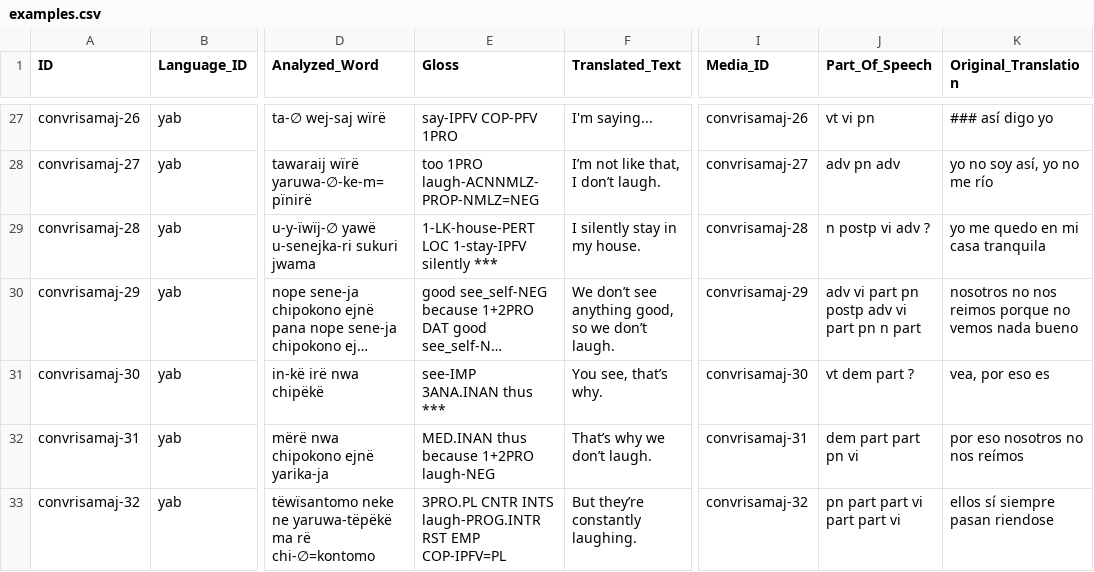
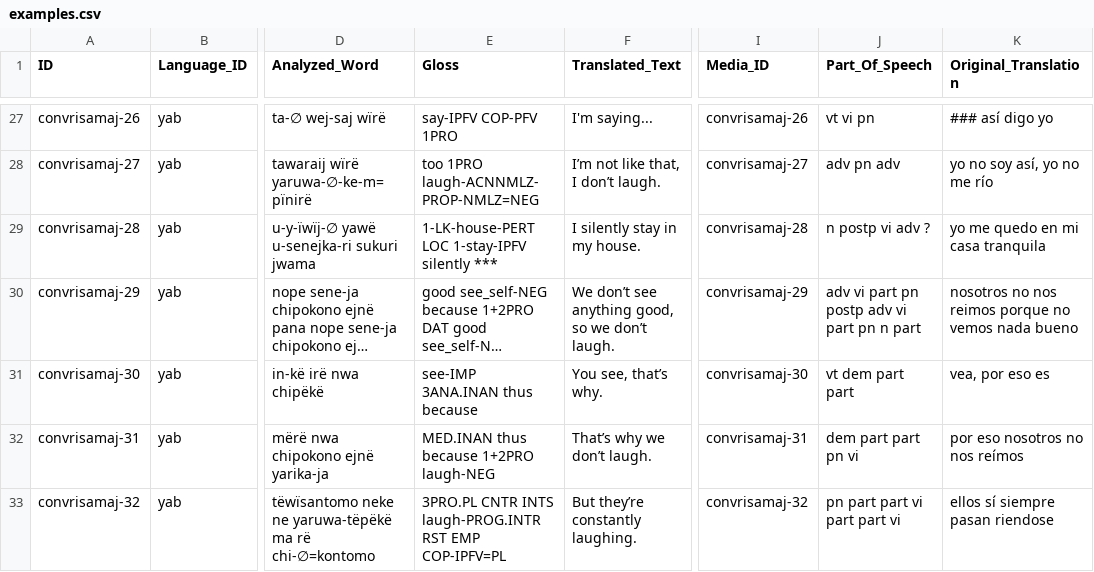
Before and after one commit to caribank/yawarana-corpus-cldf, a CSV file: cldf/examples.csv, drawn as a sheet; only a part is shown, gaps mark what is left out; long unchanged cells end in …; the diff covers the shown part only; the diff names each change by its address in the sheet, - before the commit and + after, or states it on an @@ line.

```diff
--- a/cldf/examples.csv
+++ b/cldf/examples.csv
-E31 (Gloss): see-IMP 3ANA.INAN thus ***
+E31 (Gloss): see-IMP 3ANA.INAN thus because
-J31 (Part_Of_Speech): vt dem part ?
+J31 (Part_Of_Speech): vt dem part part
```
Also changed, not shown: 22 edited cells elsewhere in this file, cldf/exampleparts.csv, cldf/inflections.csv, 13 other files.
